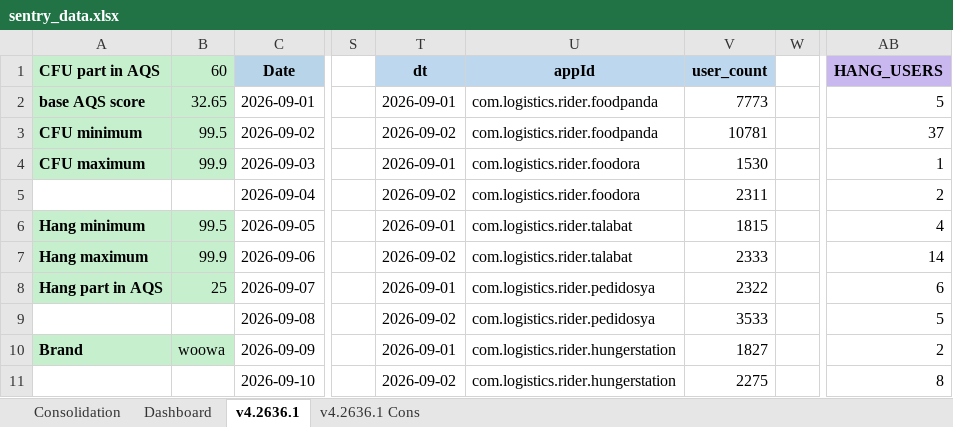
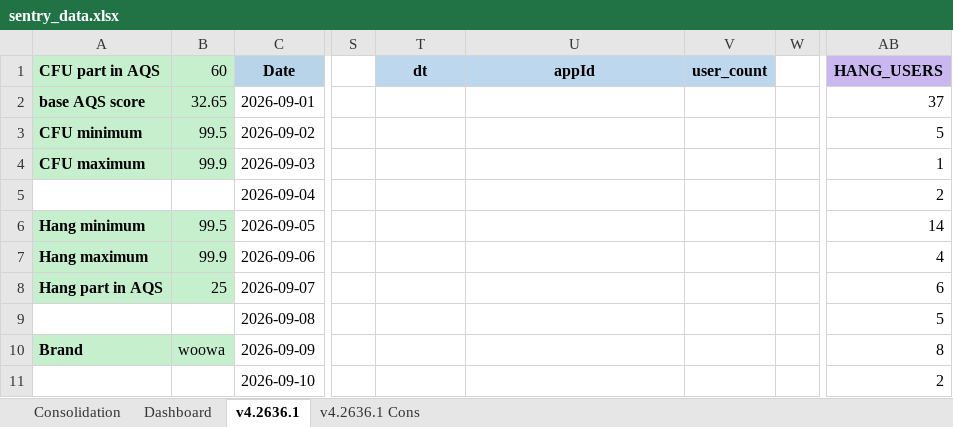
Before and after one commit to shilpa-bansal0401/rider-app-ios-reliability-dashboard, an Excel workbook: consolidation_report/sentry_data.xlsx, sheet v4.2636.1, drawn as a sheet; only a part is shown, gaps mark what is left out; values as stored, in another font and other column widths than the file's, no borders; the diff covers the shown part only; the diff names each change by its address in the sheet, - before the commit and + after, or states it on an @@ line.

```diff
--- a/consolidation_report/sentry_data.xlsx (sheet v4.2636.1)
+++ b/consolidation_report/sentry_data.xlsx (sheet v4.2636.1)
-T2 (dt): 2026-09-01
+T2 (dt): (empty)
-U2:U3 (appId): com.logistics.rider.foodpanda
+U2:U3 (appId): (empty)
-V2 (user_count): 7773
+V2 (user_count): (empty)
-AB2 (HANG_USERS): 5
+AB2 (HANG_USERS): 37
-T3 (dt): 2026-09-02
+T3 (dt): (empty)
-V3 (user_count): 10781
+V3 (user_count): (empty)
-AB3 (HANG_USERS): 37
+AB3 (HANG_USERS): 5
-T4 (dt): 2026-09-01
+T4 (dt): (empty)
-U4:U5 (appId): com.logistics.rider.foodora
+U4:U5 (appId): (empty)
-V4 (user_count): 1530
+V4 (user_count): (empty)
-T5 (dt): 2026-09-02
+T5 (dt): (empty)
-V5 (user_count): 2311
+V5 (user_count): (empty)
-T6 (dt): 2026-09-01
+T6 (dt): (empty)
-U6:U7 (appId): com.logistics.rider.talabat
+U6:U7 (appId): (empty)
-V6 (user_count): 1815
+V6 (user_count): (empty)
-AB6 (HANG_USERS): 4
+AB6 (HANG_USERS): 14
-T7 (dt): 2026-09-02
+T7 (dt): (empty)
-V7 (user_count): 2333
+V7 (user_count): (empty)
-AB7 (HANG_USERS): 14
+AB7 (HANG_USERS): 4
-T8 (dt): 2026-09-01
+T8 (dt): (empty)
-U8:U9 (appId): com.logistics.rider.pedidosya
+U8:U9 (appId): (empty)
-V8 (user_count): 2322
+V8 (user_count): (empty)
-T9 (dt): 2026-09-02
+T9 (dt): (empty)
-V9 (user_count): 3533
+V9 (user_count): (empty)
-T10 (dt): 2026-09-01
+T10 (dt): (empty)
-U10:U11 (appId): com.logistics.rider.hungerstation
+U10:U11 (appId): (empty)
-V10 (user_count): 1827
+V10 (user_count): (empty)
-AB10 (HANG_USERS): 2
+AB10 (HANG_USERS): 8
-T11 (dt): 2026-09-02
+T11 (dt): (empty)
-V11 (user_count): 2275
+V11 (user_count): (empty)
-AB11 (HANG_USERS): 8
+AB11 (HANG_USERS): 2
```
Also changed, not shown: 42 edited cells elsewhere in this sheet, sheet Dashboard, sheet Consolidation, 3 other files.
